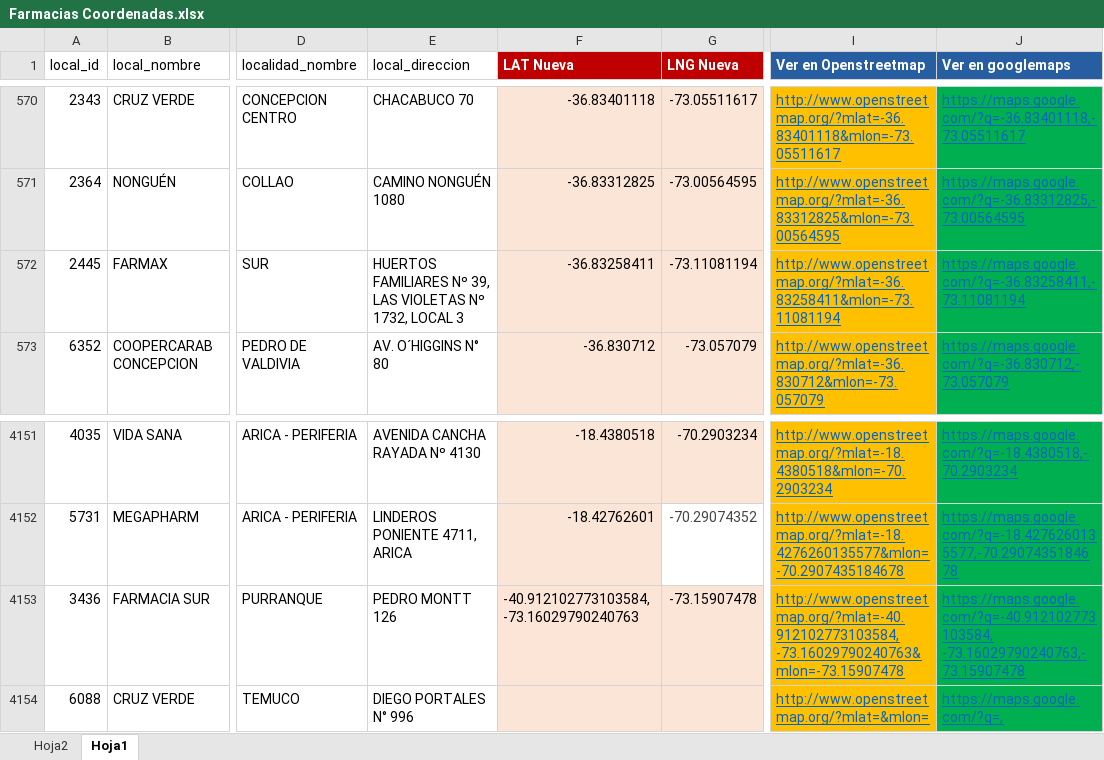
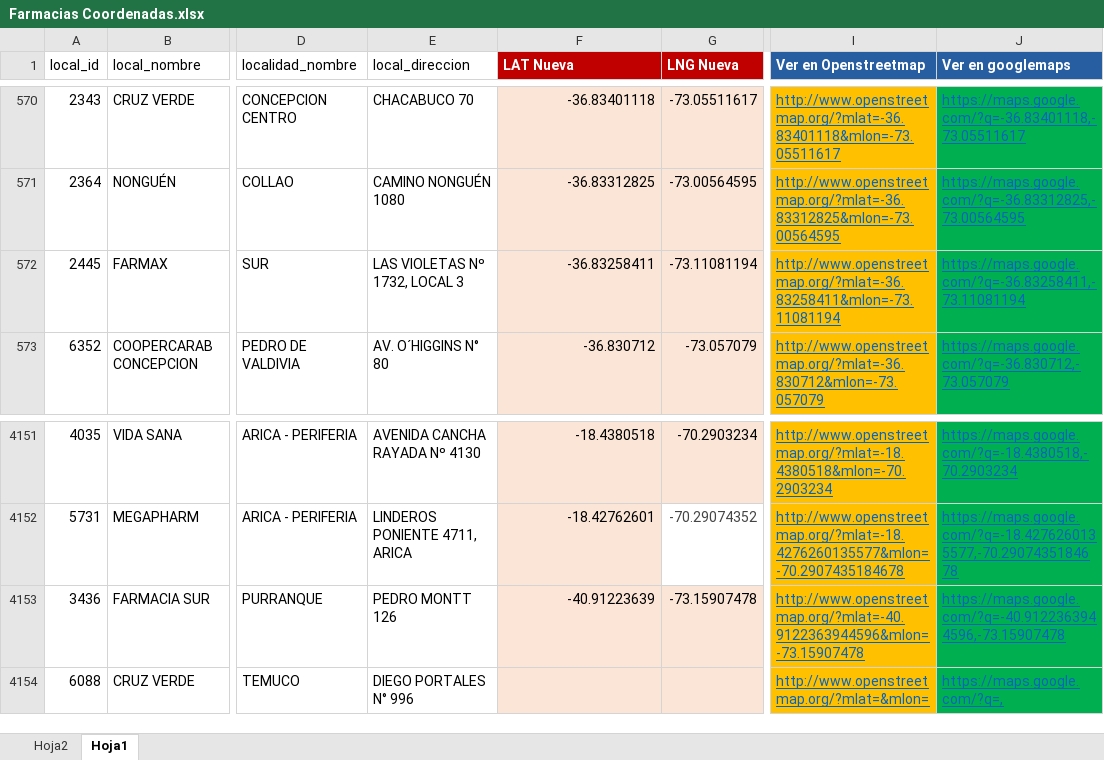
Before and after one commit to Sud-Austral/DATA-SALUD, an Excel workbook: Farmacias Coordenadas.xlsx, sheet Hoja1, drawn as a sheet; only a part is shown, gaps mark what is left out; values as stored, in another font and other column widths than the file's, no borders; table styles not drawn; the diff names each change by its address in the sheet, - before the commit and + after, or states it on an @@ line.

```diff
--- a/Farmacias Coordenadas.xlsx (sheet Hoja1)
+++ b/Farmacias Coordenadas.xlsx (sheet Hoja1)
-E572 (local_direccion): HUERTOS FAMILIARES Nº 39, LAS VIOLETAS Nº 1732, LOCAL 3
+E572 (local_direccion): LAS VIOLETAS Nº 1732, LOCAL 3
-F4153 (LAT Nueva): -40.912102773103584, -73.16029790240763
+F4153 (LAT Nueva): -40.91223639
-I4153 (Ver en Openstreetmap): http://www.openstreetmap.org/?mlat=-40.912102773103584, -73.16029790240763&mlon=-73.15907478
+I4153 (Ver en Openstreetmap): http://www.openstreetmap.org/?mlat=-40.9122363944596&mlon=-73.15907478
-J4153 (Ver en googlemaps): https://maps.google.com/?q=-40.912102773103584, -73.16029790240763,-73.15907478
+J4153 (Ver en googlemaps): https://maps.google.com/?q=-40.9122363944596,-73.15907478
```
Also changed, not shown: 1 other file.
